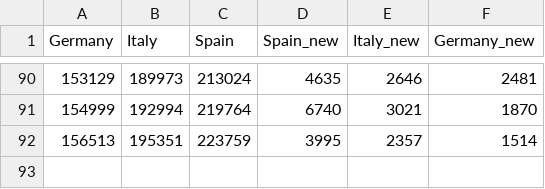
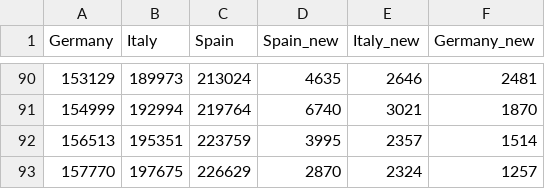
Before and after one commit to raynium/Covid19predict, a CSV file: data/EU_confirmed.csv, drawn as a sheet; only a part is shown, gaps mark what is left out.

```diff
--- a/data/EU_confirmed.csv
+++ b/data/EU_confirmed.csv
@@ -92 +92,2 @@ Germany,Italy,Spain,Spain_new,Italy_new,Germany_new
 156513,195351,223759,3995,2357,1514
+157770,197675,226629,2870,2324,1257
```
Also changed, not shown: data/UK_data.csv, 11 other files.
